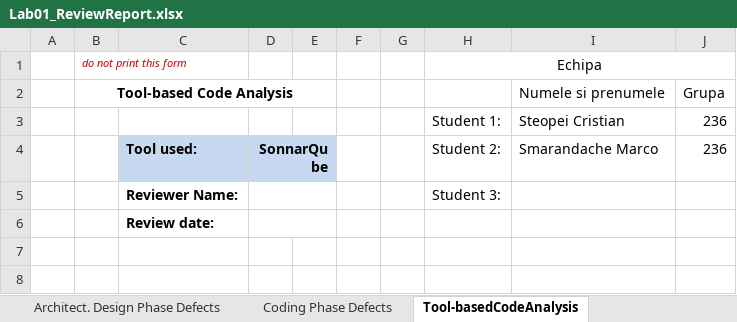
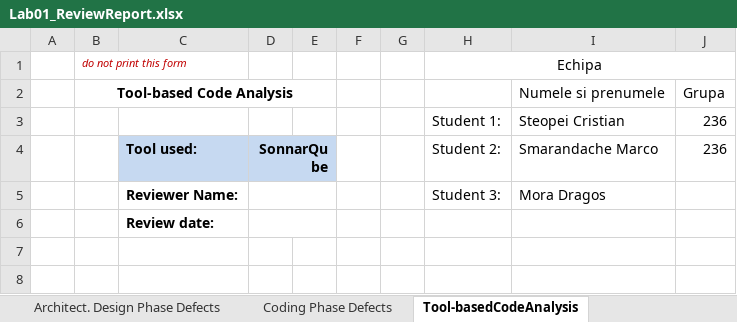
Before and after one commit to Steopei-Cristian/MyDrinkShop, an Excel workbook: docs/Lab01/Lab01_ReviewReport.xlsx, sheet Tool-basedCodeAnalysis, drawn as a sheet; only a part is shown; values as stored, in another font and other column widths than the file's, no borders; the diff names each change by its address in the sheet, - before the commit and + after, or states it on an @@ line.

```diff
--- a/docs/Lab01/Lab01_ReviewReport.xlsx (sheet Tool-basedCodeAnalysis)
+++ b/docs/Lab01/Lab01_ReviewReport.xlsx (sheet Tool-basedCodeAnalysis)
-I5: (empty)
+I5: Mora Dragos
```
Also changed, not shown: sheet Coding Phase Defects, sheet Architect. Design Phase Defects, sheet Requirements Phase Defects, 1 other file.
